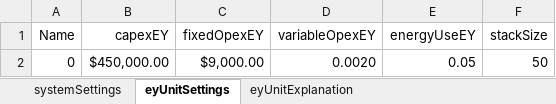
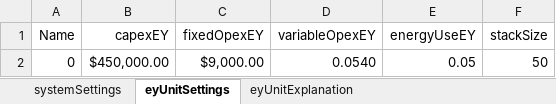
Before and after one commit to julflore000/KAUST, an Excel workbook: productionOptModel/dataInputs/inputSheet.xlsx, sheet eyUnitSettings, drawn as a sheet; values as stored, in another font and other column widths than the file's, no borders; the diff names each change by its address in the sheet, - before the commit and + after, or states it on an @@ line.

```diff
--- a/productionOptModel/dataInputs/inputSheet.xlsx (sheet eyUnitSettings)
+++ b/productionOptModel/dataInputs/inputSheet.xlsx (sheet eyUnitSettings)
-D2 (variableOpexEY): 0.0020
+D2 (variableOpexEY): 0.0540
```
Also changed, not shown: sheet systemSettings, sheet eyUnitExplanation, 5 other files.
